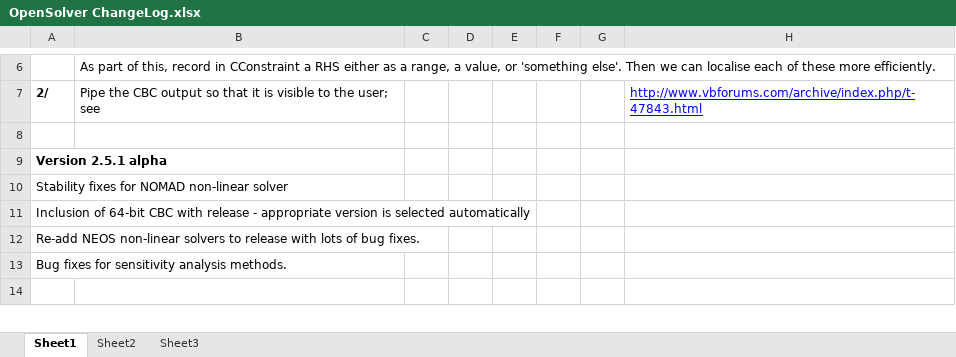
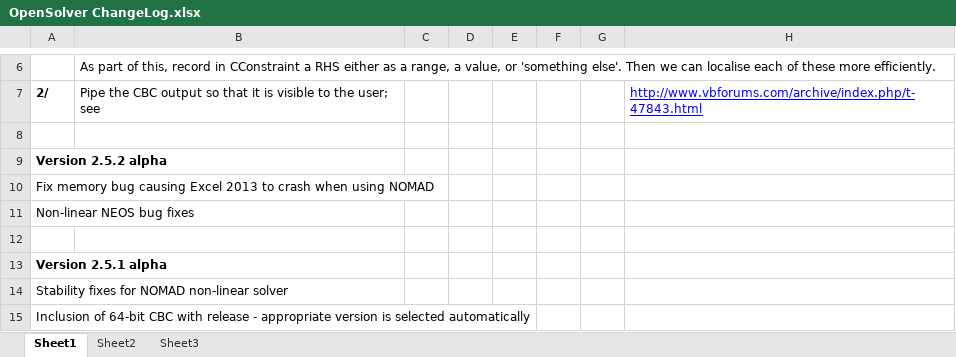
Before and after one commit to AlexMSatalia/OpenSolver, an Excel workbook: OpenSolver ChangeLog.xlsx, sheet Sheet1, drawn as a sheet; only a part is shown, gaps mark what is left out; the shorter side is filled out with more unchanged rows; values as stored, in another font and other column widths than the file's, no borders; the diff names each change by its address in the sheet, - before the commit and + after, or states it on an @@ line.

```diff
--- a/OpenSolver ChangeLog.xlsx (sheet Sheet1)
+++ b/OpenSolver ChangeLog.xlsx (sheet Sheet1)
+row 9: Version 2.5.2 alpha
+row 10: Fix memory bug causing Excel 2013 to crash when using NOMAD
+row 11: Non-linear NEOS bug fixes
+row 12: (empty)
```
Also changed, not shown: 11 other files.
